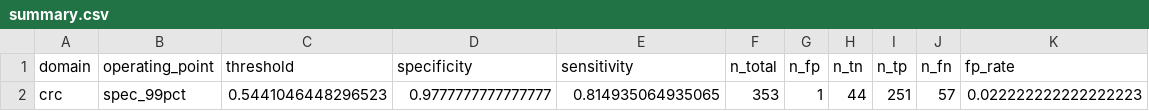
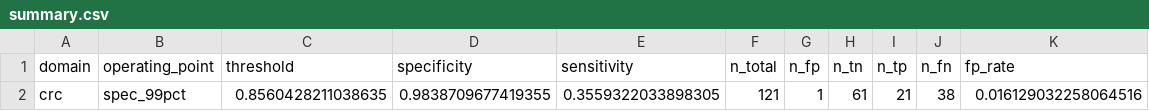
Before and after one commit to Agentomics/BioAgentics, a CSV file: output/diagnostics/false-positive-biomarker-mining/crc/spec_99pct/summary.csv, drawn as a sheet.

```diff
--- a/output/diagnostics/false-positive-biomarker-mining/crc/spec_99pct/summary.csv
+++ b/output/diagnostics/false-positive-biomarker-mining/crc/spec_99pct/summary.csv
@@ -1,2 +1,2 @@
 domain,operating_point,threshold,specificity,sensitivity,n_total,n_fp,n_tn,n_tp,n_fn,fp_rate
-crc,spec_99pct,0.5441046448296523,0.9777777777777777,0.814935064935065,353,1,44,251,57,0.022222222222222223
+crc,spec_99pct,0.8560428211038635,0.9838709677419355,0.3559322033898305,121,1,61,21,38,0.016129032258064516
```
Also changed, not shown: output/diagnostics/false-positive-biomarker-mining/crc/spec_95pct/summary.csv, 13 other files.
